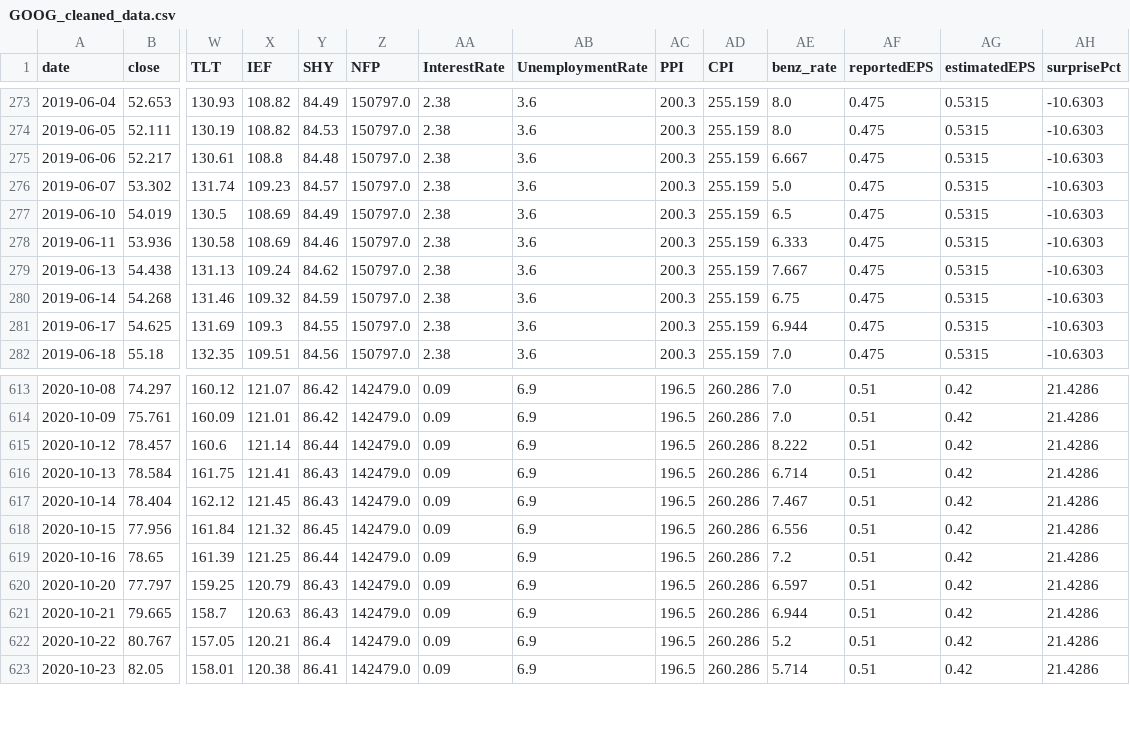
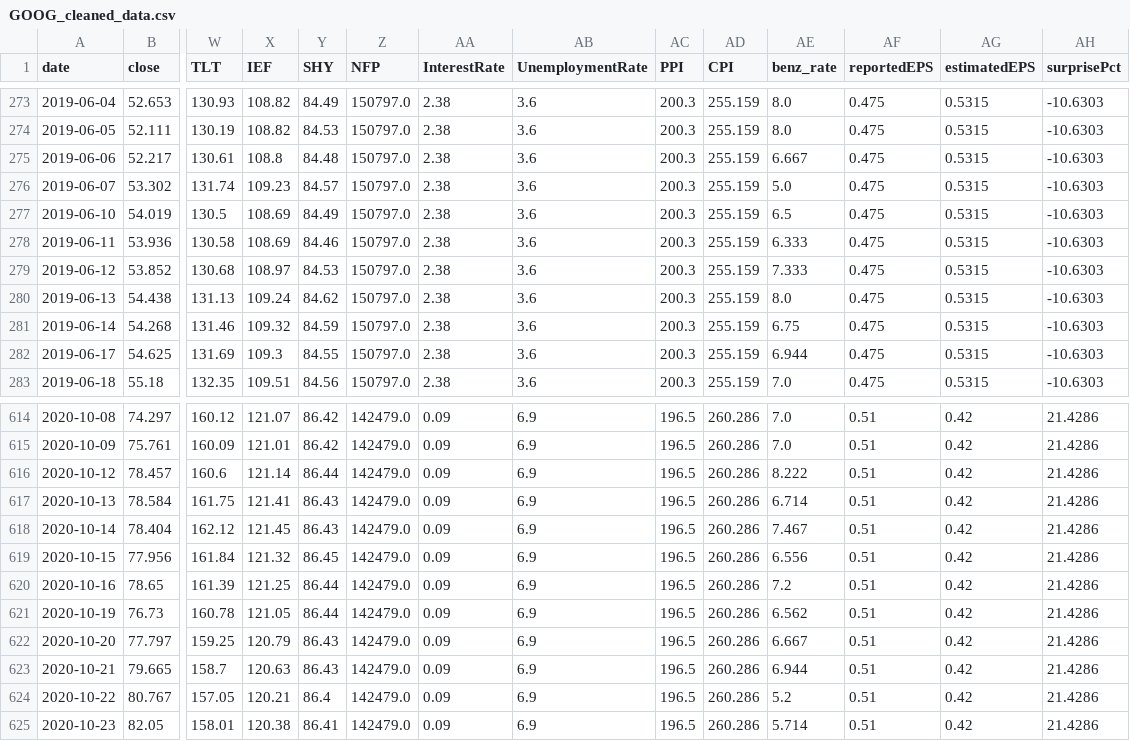
Before and after one commit to yaoyzz/Finance-LLM, a CSV file: data/GOOG_cleaned_data.csv, drawn as a sheet; only a part is shown, gaps mark what is left out; addresses are those after the commit; rows hold the shown columns only; the diff names each change by its address in the sheet, - before the commit and + after, or states it on an @@ line.

```diff
--- a/data/GOOG_cleaned_data.csv
+++ b/data/GOOG_cleaned_data.csv
+row 279: 2019-06-12 | 53.852 | 130.68 | 108.97 | 84.53 | 150797.0 | 2.38 | 3.6 | 200.3 | 255.159 | 7.333 | 0.475 | 0.5315 | -10.6303
-AE280 (benz_rate): 7.667
+AE280 (benz_rate): 8.0
+row 621: 2020-10-19 | 76.73 | 160.78 | 121.05 | 86.44 | 142479.0 | 0.09 | 6.9 | 196.5 | 260.286 | 6.562 | 0.51 | 0.42 | 21.4286
-AE622 (benz_rate): 6.597
+AE622 (benz_rate): 6.667
```
Also changed, not shown: data/AMZN_cleaned_data.csv, data/MSFT_cleaned_data.csv, 11 other files.
